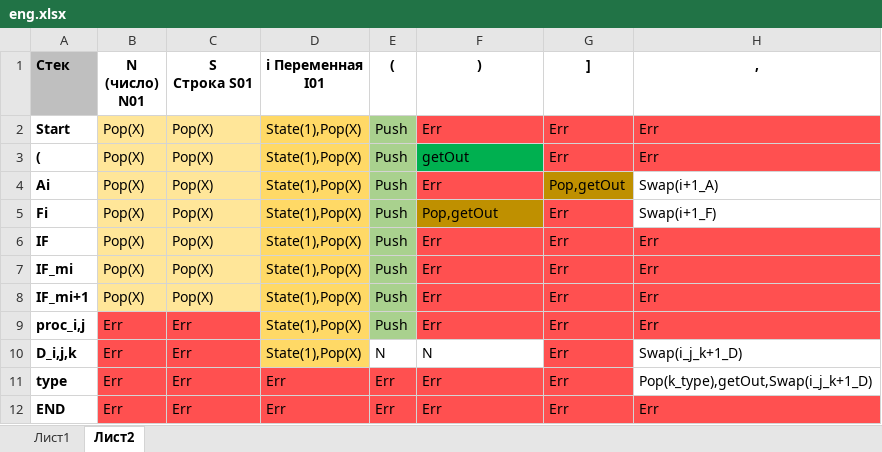
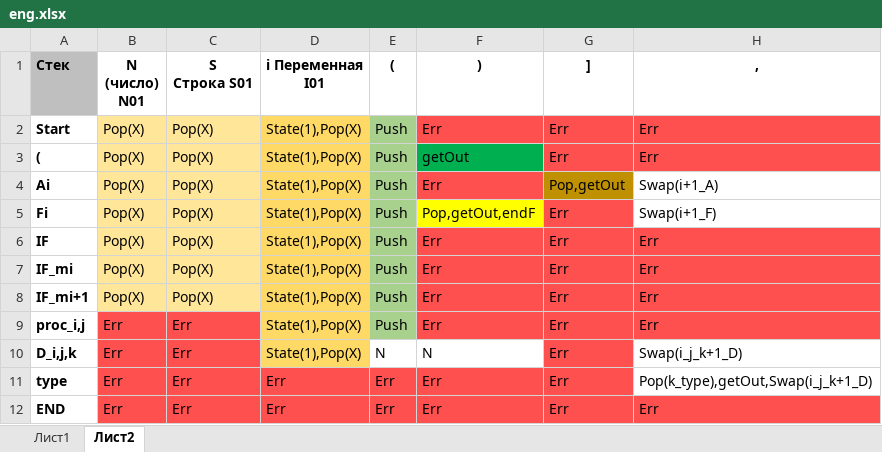
Before and after one commit to AgonyMidnight/PascalToFortran, an Excel workbook: eng.xlsx, sheet Лист2, drawn as a sheet; only a part is shown; values as stored, in another font and other column widths than the file's, no borders; the diff names each change by its address in the sheet, - before the commit and + after, or states it on an @@ line.

```diff
--- a/eng.xlsx (sheet Лист2)
+++ b/eng.xlsx (sheet Лист2)
-F5 ()): Pop,getOut
+F5 ()): Pop,getOut,endF
-F5 fill: #BF9000
+F5 fill: #FFFF00
```
Also changed, not shown: 3 other files.
